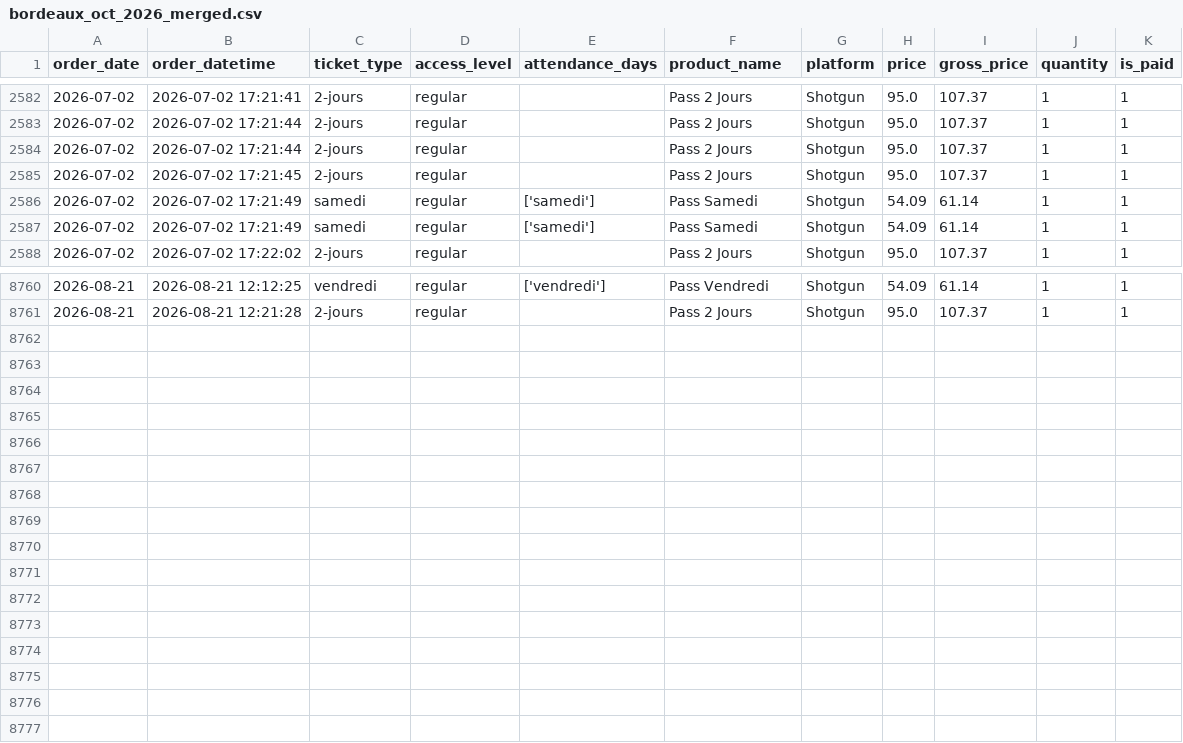
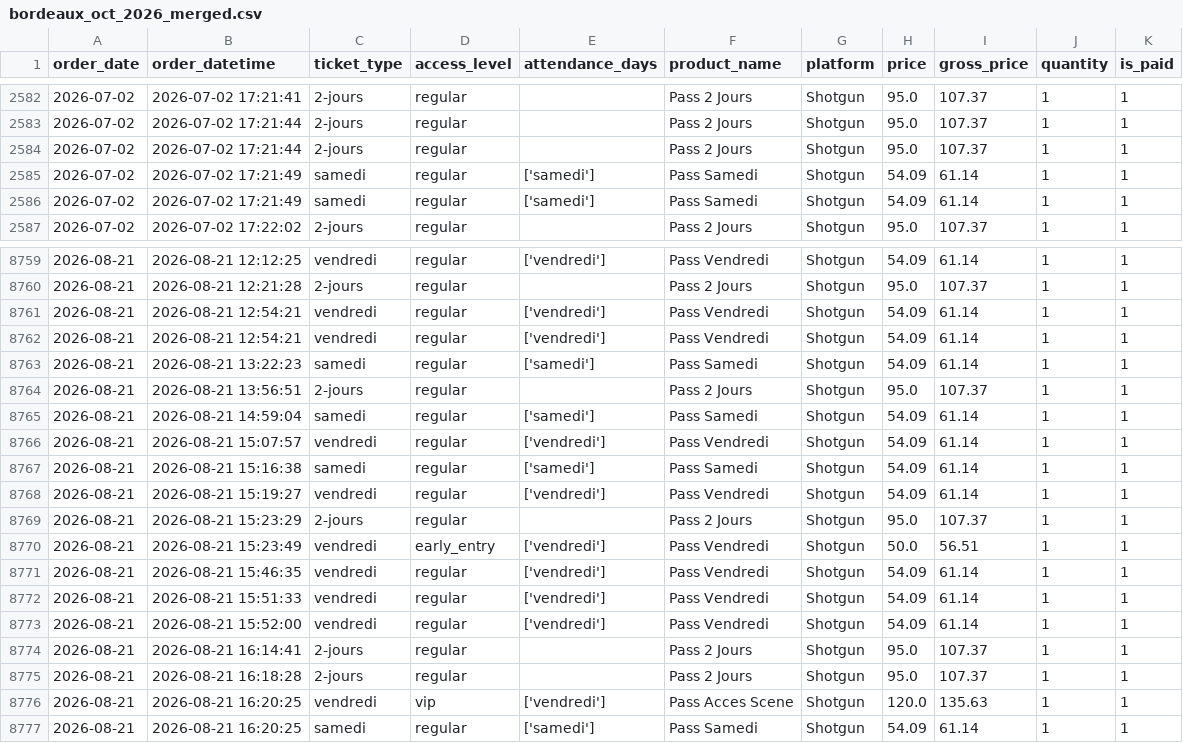
Before and after one commit to studio-ai2k/ticketing_api, a CSV file: data/bordeaux_oct_2026_merged.csv, drawn as a sheet; only a part is shown, gaps mark what is left out.

```diff
--- a/data/bordeaux_oct_2026_merged.csv
+++ b/data/bordeaux_oct_2026_merged.csv
@@ -2584,3 +2584,2 @@ order_date,order_datetime,ticket_type,access_level,attendance_days,product_name,
 2026-07-02,2026-07-02 17:21:44,2-jours,regular,,Pass 2 Jours,Shotgun,95.0,107.37,1,1
-2026-07-02,2026-07-02 17:21:45,2-jours,regular,,Pass 2 Jours,Shotgun,95.0,107.37,1,1
 2026-07-02,2026-07-02 17:21:49,samedi,regular,['samedi'],Pass Samedi,Shotgun,54.09,61.14,1,1
@@ -8761 +8760,18 @@ order_date,order_datetime,ticket_type,access_level,attendance_days,product_name,
 2026-08-21,2026-08-21 12:21:28,2-jours,regular,,Pass 2 Jours,Shotgun,95.0,107.37,1,1
+2026-08-21,2026-08-21 12:54:21,vendredi,regular,['vendredi'],Pass Vendredi,Shotgun,54.09,61.14,1,1
+2026-08-21,2026-08-21 12:54:21,vendredi,regular,['vendredi'],Pass Vendredi,Shotgun,54.09,61.14,1,1
+2026-08-21,2026-08-21 13:22:23,samedi,regular,['samedi'],Pass Samedi,Shotgun,54.09,61.14,1,1
+2026-08-21,2026-08-21 13:56:51,2-jours,regular,,Pass 2 Jours,Shotgun,95.0,107.37,1,1
+2026-08-21,2026-08-21 14:59:04,samedi,regular,['samedi'],Pass Samedi,Shotgun,54.09,61.14,1,1
+2026-08-21,2026-08-21 15:07:57,vendredi,regular,['vendredi'],Pass Vendredi,Shotgun,54.09,61.14,1,1
+2026-08-21,2026-08-21 15:16:38,samedi,regular,['samedi'],Pass Samedi,Shotgun,54.09,61.14,1,1
+2026-08-21,2026-08-21 15:19:27,vendredi,regular,['vendredi'],Pass Vendredi,Shotgun,54.09,61.14,1,1
+2026-08-21,2026-08-21 15:23:29,2-jours,regular,,Pass 2 Jours,Shotgun,95.0,107.37,1,1
+2026-08-21,2026-08-21 15:23:49,vendredi,early_entry,['vendredi'],Pass Vendredi,Shotgun,50.0,56.51,1,1
+2026-08-21,2026-08-21 15:46:35,vendredi,regular,['vendredi'],Pass Vendredi,Shotgun,54.09,61.14,1,1
+2026-08-21,2026-08-21 15:51:33,vendredi,regular,['vendredi'],Pass Vendredi,Shotgun,54.09,61.14,1,1
+2026-08-21,2026-08-21 15:52:00,vendredi,regular,['vendredi'],Pass Vendredi,Shotgun,54.09,61.14,1,1
+2026-08-21,2026-08-21 16:14:41,2-jours,regular,,Pass 2 Jours,Shotgun,95.0,107.37,1,1
+2026-08-21,2026-08-21 16:18:28,2-jours,regular,,Pass 2 Jours,Shotgun,95.0,107.37,1,1
+2026-08-21,2026-08-21 16:20:25,vendredi,vip,['vendredi'],Pass Acces Scene,Shotgun,120.0,135.63,1,1
+2026-08-21,2026-08-21 16:20:25,samedi,regular,['samedi'],Pass Samedi,Shotgun,54.09,61.14,1,1
```
Also changed, not shown: data/geneve_2026_merged.csv, data/rennes_2026_merged.csv, 12 other files.
